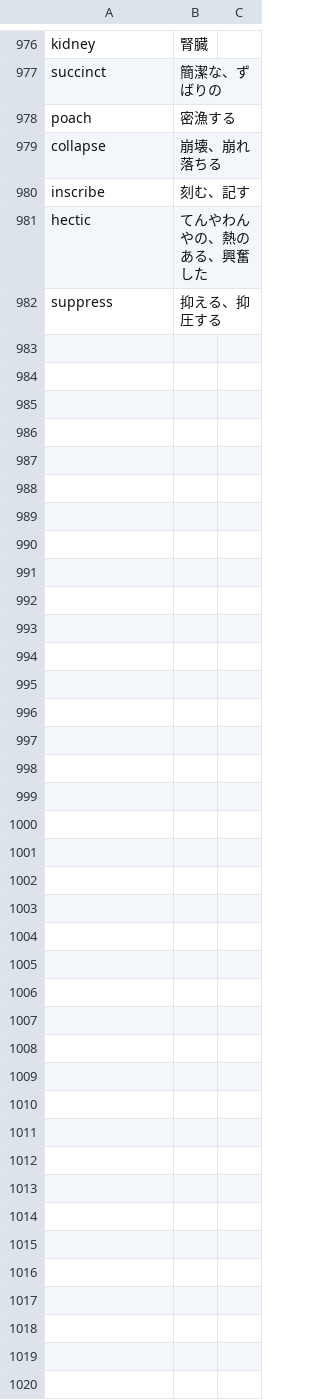
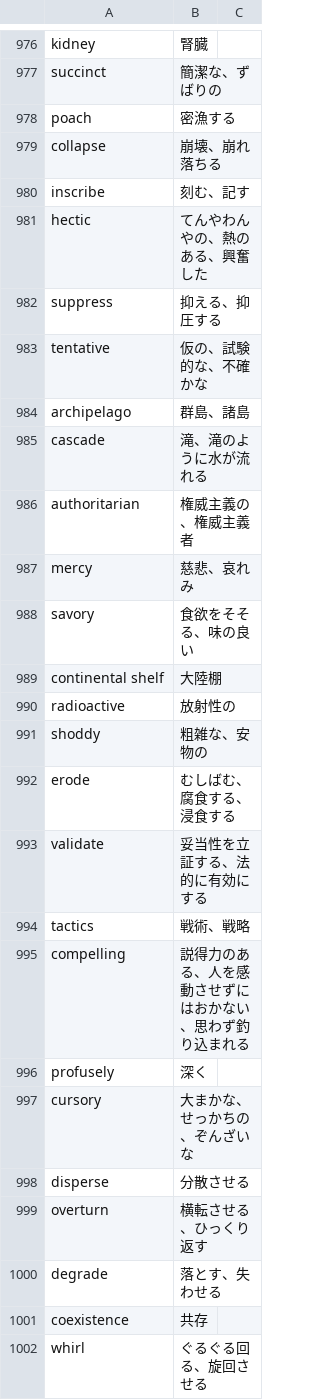
Before and after one commit to GATAKAWAKACHICO/GATAKAWAKACHICO.github.io, a CSV file: toefl-learning-vocabulary/csv/words.csv, drawn as a sheet; only a part is shown, gaps mark what is left out; the diff covers the shown part only.

Commit message:
Added new words

```diff
--- a/toefl-learning-vocabulary/csv/words.csv
+++ b/toefl-learning-vocabulary/csv/words.csv
@@ -982 +982,21 @@ hectic,てんやわんやの、熱のある、興奮した,
 suppress,抑える、抑圧する,
+tentative,仮の、試験的な、不確かな,
+archipelago,群島、諸島,
+cascade,滝、滝のように水が流れる,
+authoritarian,権威主義の、権威主義者,
+mercy,慈悲、哀れみ,
+savory,食欲をそそる、味の良い,
+continental shelf,大陸棚,
+radioactive,放射性の,
+shoddy,粗雑な、安物の,
+erode,むしばむ、腐食する、浸食する,
+validate,妥当性を立証する、法的に有効にする,
+tactics,戦術、戦略,
+compelling,説得力のある、人を感動させずにはおかない、思わず釣り込まれる,
+profusely,深く,
+cursory,大まかな、せっかちの、ぞんざいな,
+disperse,分散させる,
+overturn,横転させる、ひっくり返す,
+degrade,落とす、失わせる,
+coexistence,共存,
+whirl,ぐるぐる回る、旋回させる,
```
Also changed, not shown: 54 added rows elsewhere in this file.
